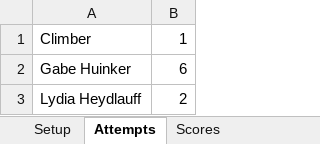
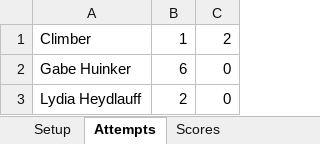
Before and after one commit to ghuinker/Boulder-Bash, an Excel workbook: test.xlsx, sheet Attempts, drawn as a sheet; values as stored, in another font and other column widths than the file's, no borders; the diff names each change by its address in the sheet, - before the commit and + after, or states it on an @@ line.

```diff
--- a/test.xlsx (sheet Attempts)
+++ b/test.xlsx (sheet Attempts)
+column C, rows 1-3: 2 | 0 | 0
```
Also changed, not shown: sheet Scores, sheet Setup, bbtest.xlsx, 1 other file.
